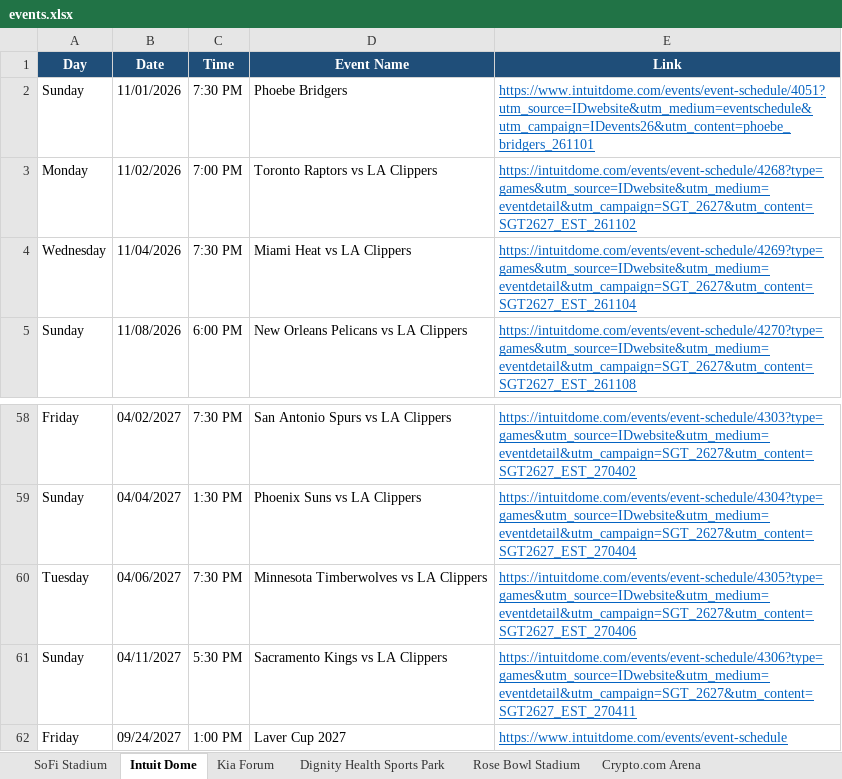
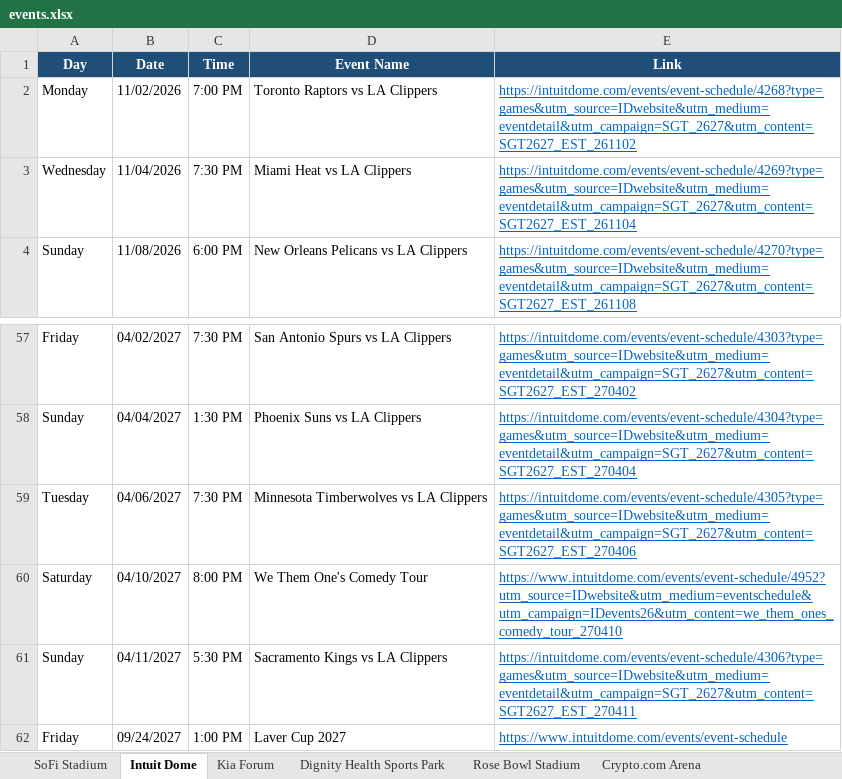
Before and after one commit to hannahlee-vzw/southern_california_events, an Excel workbook: docs/events.xlsx, sheet Intuit Dome, drawn as a sheet; only a part is shown, gaps mark what is left out; values as stored, in another font and other column widths than the file's, no borders; removed rows and columns are numbered as before the commit, all else as after; the diff names each change by its address in the sheet, - before the commit and + after, or states it on an @@ line.

```diff
--- a/docs/events.xlsx (sheet Intuit Dome)
+++ b/docs/events.xlsx (sheet Intuit Dome)
-row 2: Sunday | 11/01/2026 | 7:30 PM | Phoebe Bridgers | https://www.intuitdome.com/events/event-schedule/4051?utm_source=IDwebsite&utm_medium=eventschedule&utm_campaign=IDevents26&utm_content=phoebe_bridgers_261101
+row 60: Saturday | 04/10/2027 | 8:00 PM | We Them One's Comedy Tour | https://www.intuitdome.com/events/event-schedule/4952?utm_source=IDwebsite&utm_medium=eventschedule&utm_campaign=IDevents26&utm_content=we_them_ones_comedy_tour_270410
```
Also changed, not shown: sheet Past Events, sheet Crypto.com Arena, sheet Dignity Health Sports Park, sheet SoFi Stadium, sheet LA Convention Center, 3 other files.
